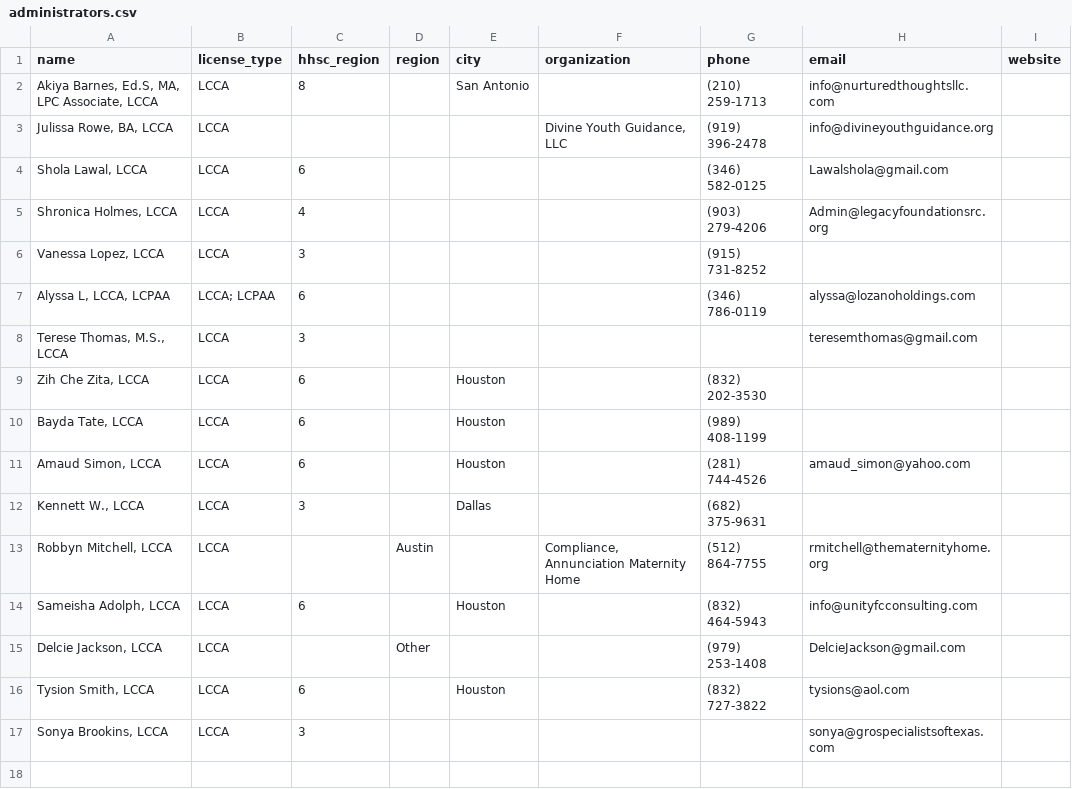
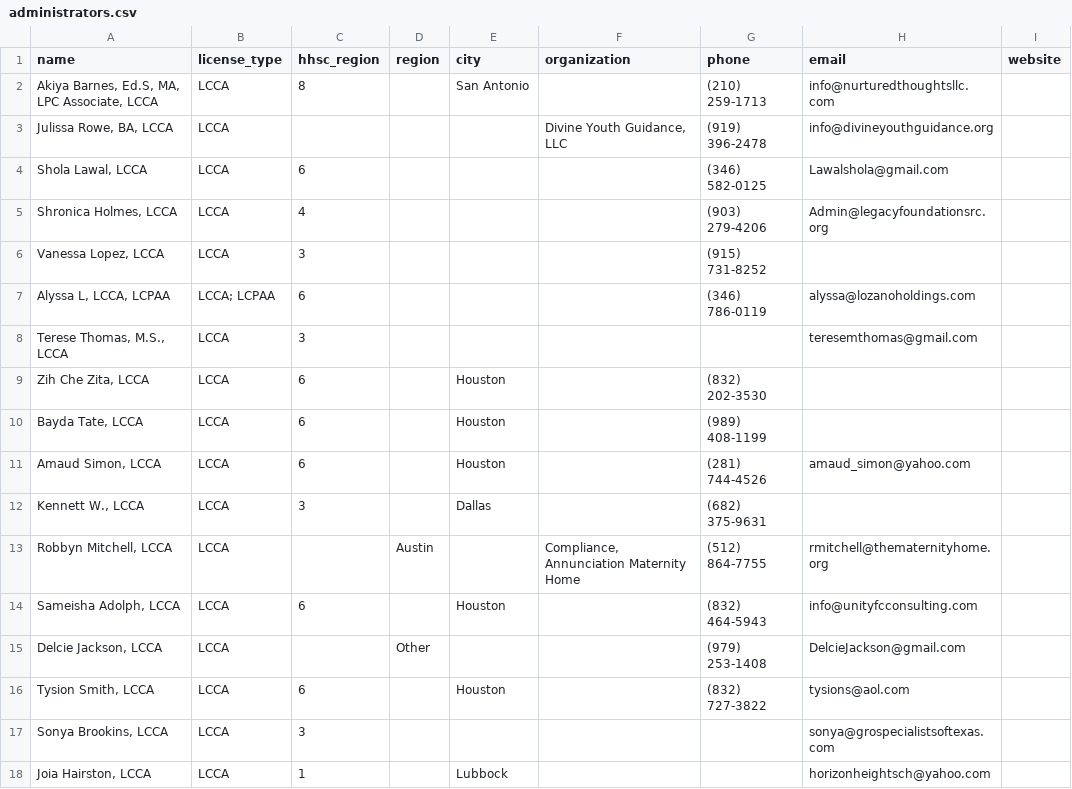
Before and after one commit to AlyssaLozano/licensedadmin, a CSV file: data/administrators.csv, drawn as a sheet.

```diff
--- a/data/administrators.csv
+++ b/data/administrators.csv
@@ -17 +17,2 @@ name,license_type,hhsc_region,region,city,organization,phone,email,website
 "Sonya Brookins, LCCA",LCCA,3,,,,,"sonya@grospecialistsoftexas.com",
+"Joia Hairston, LCCA",LCCA,1,,Lubbock,,,"horizonheightsch@yahoo.com",
```
